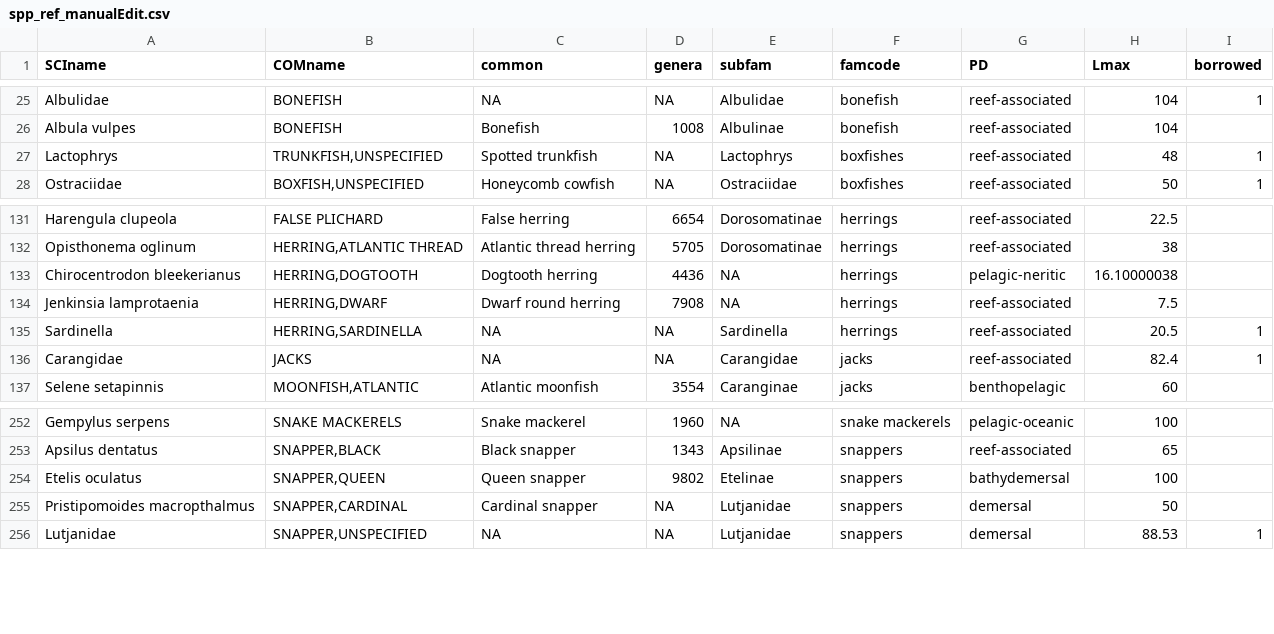
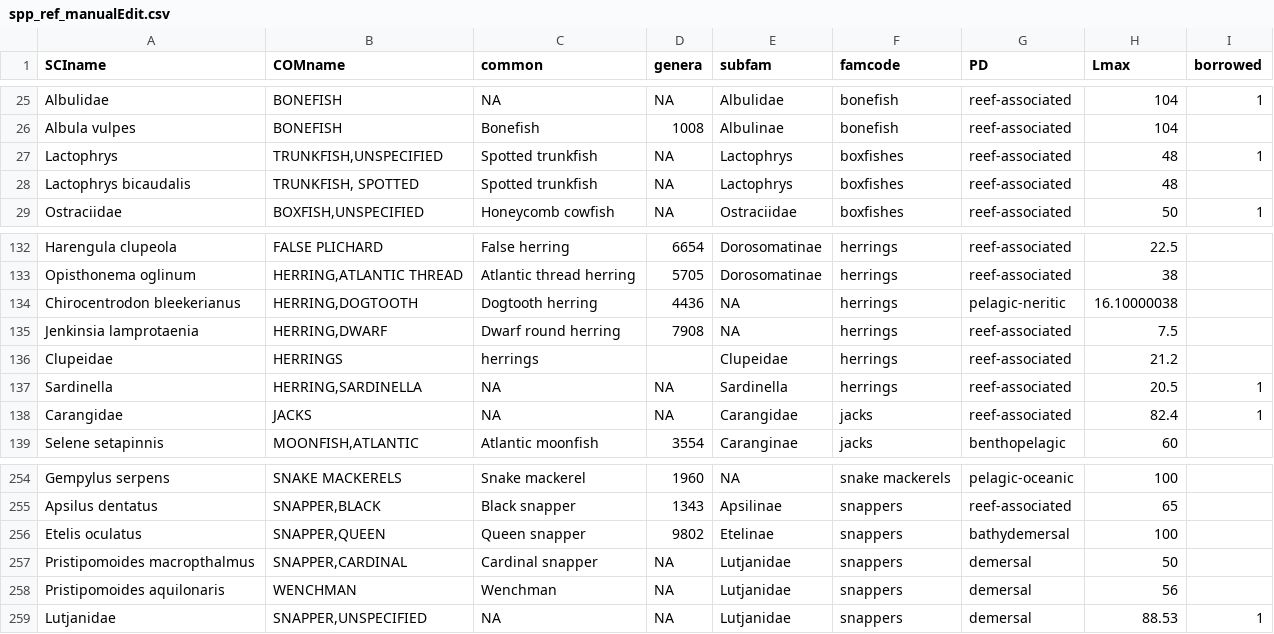
Before and after one commit to Gulf-IEA/Caribbean-ESR, a CSV file: indicator_processing/fishery_dependent/spp_ref_manualEdit.csv, drawn as a sheet; only a part is shown, gaps mark what is left out; the diff names each change by its address in the sheet, - before the commit and + after, or states it on an @@ line.

Commit message:
P:D and Lmax indicators for PR

```diff
--- a/indicator_processing/fishery_dependent/spp_ref_manualEdit.csv
+++ b/indicator_processing/fishery_dependent/spp_ref_manualEdit.csv
+row 28: Lactophrys bicaudalis | TRUNKFISH, SPOTTED | Spotted trunkfish | NA | Lactophrys | boxfishes | reef-associated | 48
+row 136: Clupeidae | HERRINGS | herrings |  | Clupeidae | herrings | reef-associated | 21.2
+row 258: Pristipomoides aquilonaris | WENCHMAN | Wenchman | NA | Lutjanidae | snappers | demersal | 56
```
Also changed, not shown: 7 other files.
